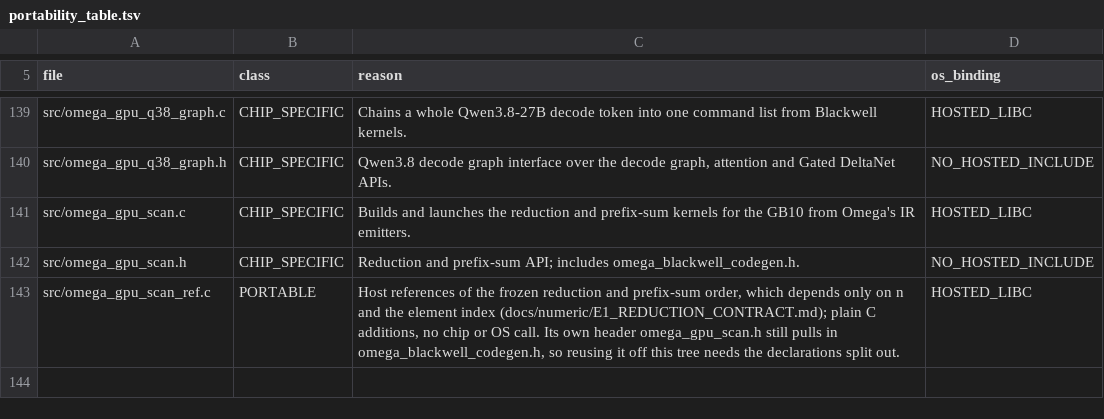
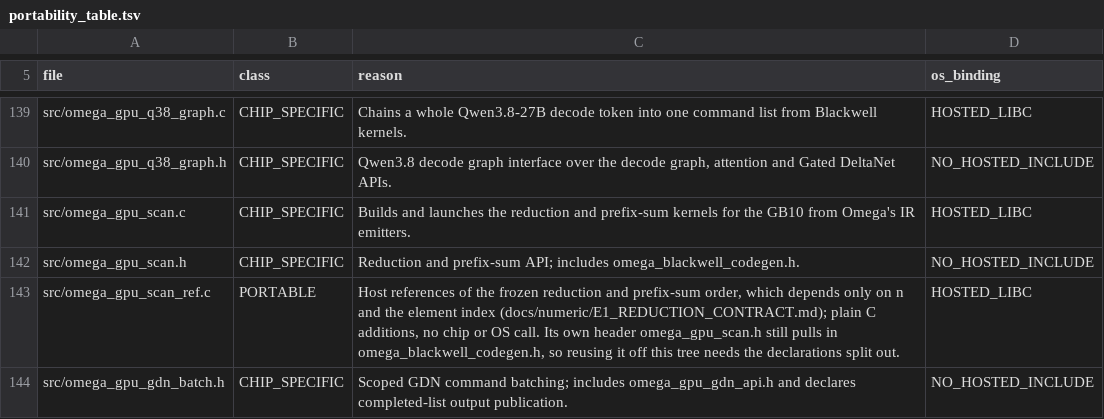
Before and after one commit to drakestapleton/CUDApp, a TSV file: docs/runtime/portability_table.tsv, drawn as a sheet; only a part is shown, gaps mark what is left out; the diff names each change by its address in the sheet, - before the commit and + after, or states it on an @@ line.

Commit message:
perf(gdn): add scoped Omega-controlled prefill batching
Co-authored-by: Drake Stapleton <drake@aienos.com>

```diff
--- a/docs/runtime/portability_table.tsv
+++ b/docs/runtime/portability_table.tsv
+row 144: src/omega_gpu_gdn_batch.h | CHIP_SPECIFIC | Scoped GDN command batching; includes omega_gpu_gdn_api.h and declares completed-list output publication. | NO_HOSTED_INCLUDE
```
Also changed, not shown: 26 other files.
